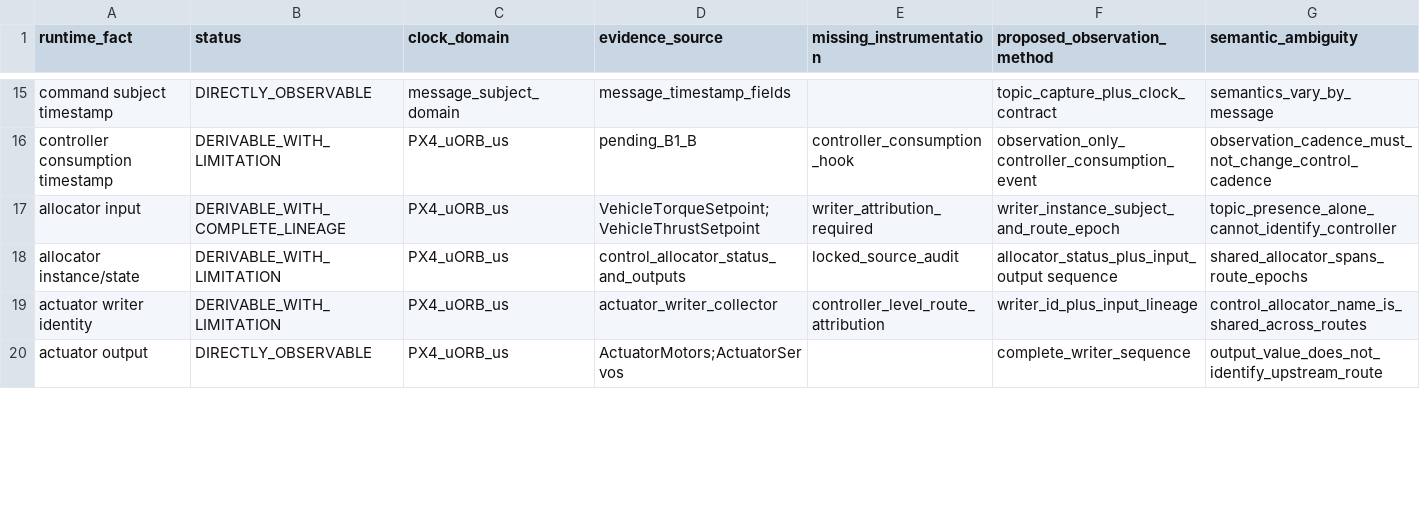
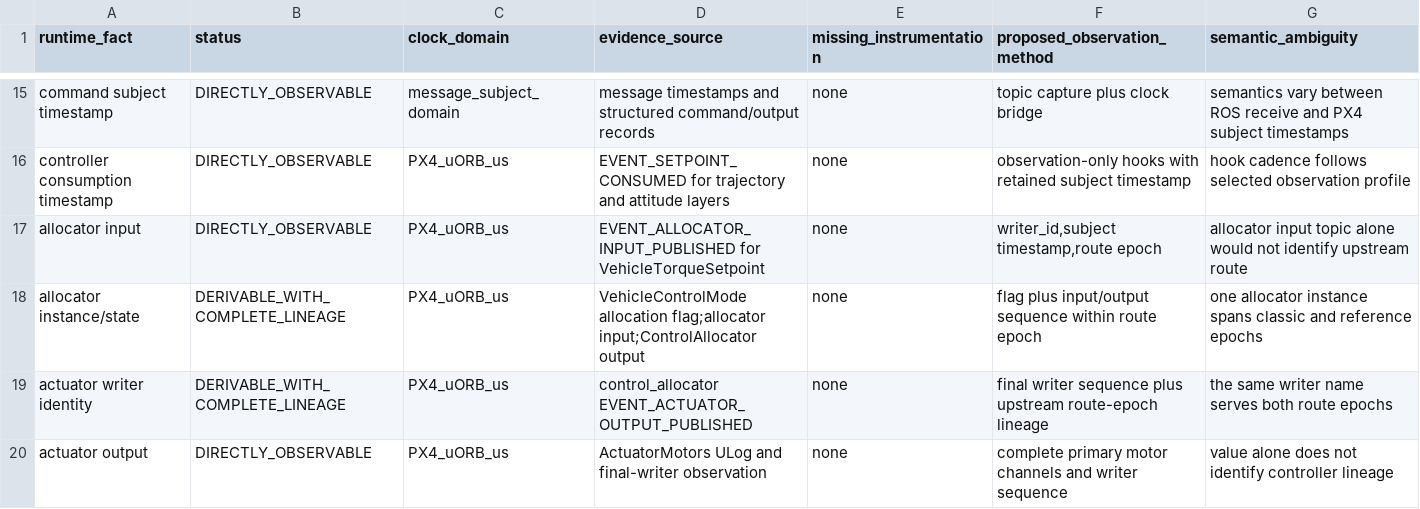
Before and after one commit to JacksonW1025/uav_sf, a TSV file: experiments/motivation/b1_family_b/observability_matrix.tsv, drawn as a sheet; only a part is shown, gaps mark what is left out; the diff covers the shown part only; the diff names each change by its address in the sheet, - before the commit and + after, or states it on an @@ line.

Commit message:
experiment: prepare b1 reference controller probe

```diff
--- a/experiments/motivation/b1_family_b/observability_matrix.tsv
+++ b/experiments/motivation/b1_family_b/observability_matrix.tsv
-D15 (evidence_source): message_timestamp_fields
+D15 (evidence_source): message timestamps and structured command/output records
-E15 (missing_instrumentation): (empty)
+E15 (missing_instrumentation): none
-F15 (proposed_observation_method): topic_capture_plus_clock_contract
+F15 (proposed_observation_method): topic capture plus clock bridge
-G15 (semantic_ambiguity): semantics_vary_by_message
+G15 (semantic_ambiguity): semantics vary between ROS receive and PX4 subject timestamps
-B16 (status): DERIVABLE_WITH_LIMITATION
+B16 (status): DIRECTLY_OBSERVABLE
-D16 (evidence_source): pending_B1_B
+D16 (evidence_source): EVENT_SETPOINT_CONSUMED for trajectory and attitude layers
-E16 (missing_instrumentation): controller_consumption_hook
+E16 (missing_instrumentation): none
-F16 (proposed_observation_method): observation_only_controller_consumption_event
+F16 (proposed_observation_method): observation-only hooks with retained subject timestamp
-G16 (semantic_ambiguity): observation_cadence_must_not_change_control_cadence
+G16 (semantic_ambiguity): hook cadence follows selected observation profile
-B17 (status): DERIVABLE_WITH_COMPLETE_LINEAGE
+B17 (status): DIRECTLY_OBSERVABLE
-D17 (evidence_source): VehicleTorqueSetpoint;VehicleThrustSetpoint
+D17 (evidence_source): EVENT_ALLOCATOR_INPUT_PUBLISHED for VehicleTorqueSetpoint
-E17 (missing_instrumentation): writer_attribution_required
+E17 (missing_instrumentation): none
-F17 (proposed_observation_method): writer_instance_subject_and_route_epoch
+F17 (proposed_observation_method): writer_id,subject timestamp,route epoch
-G17 (semantic_ambiguity): topic_presence_alone_cannot_identify_controller
+G17 (semantic_ambiguity): allocator input topic alone would not identify upstream route
-B18:B19 (status): DERIVABLE_WITH_LIMITATION
+B18:B19 (status): DERIVABLE_WITH_COMPLETE_LINEAGE
-D18 (evidence_source): control_allocator_status_and_outputs
+D18 (evidence_source): VehicleControlMode allocation flag;allocator input;ControlAllocator output
-E18 (missing_instrumentation): locked_source_audit
+E18 (missing_instrumentation): none
-F18 (proposed_observation_method): allocator_status_plus_input_output sequence
+F18 (proposed_observation_method): flag plus input/output sequence within route epoch
-G18 (semantic_ambiguity): shared_allocator_spans_route_epochs
+G18 (semantic_ambiguity): one allocator instance spans classic and reference epochs
-D19 (evidence_source): actuator_writer_collector
+D19 (evidence_source): control_allocator EVENT_ACTUATOR_OUTPUT_PUBLISHED
-E19 (missing_instrumentation): controller_level_route_attribution
+E19 (missing_instrumentation): none
-F19 (proposed_observation_method): writer_id_plus_input_lineage
+F19 (proposed_observation_method): final writer sequence plus upstream route-epoch lineage
-G19 (semantic_ambiguity): control_allocator_name_is_shared_across_routes
+G19 (semantic_ambiguity): the same writer name serves both route epochs
-D20 (evidence_source): ActuatorMotors;ActuatorServos
+D20 (evidence_source): ActuatorMotors ULog and final-writer observation
-E20 (missing_instrumentation): (empty)
+E20 (missing_instrumentation): none
-F20 (proposed_observation_method): complete_writer_sequence
+F20 (proposed_observation_method): complete primary motor channels and writer sequence
-G20 (semantic_ambiguity): output_value_does_not_identify_upstream_route
+G20 (semantic_ambiguity): value alone does not identify controller lineage
```
Also changed, not shown: 101 edited cells elsewhere in this file, experiments/motivation/b1_family_b/feasibility_matrix.tsv, 18 other files.
